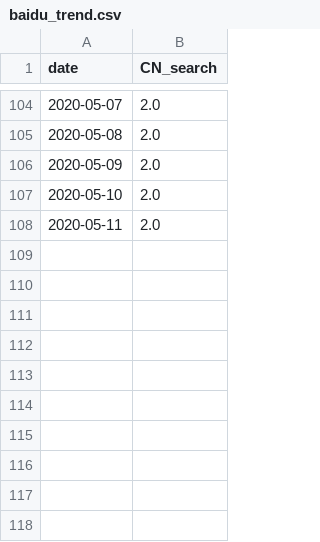
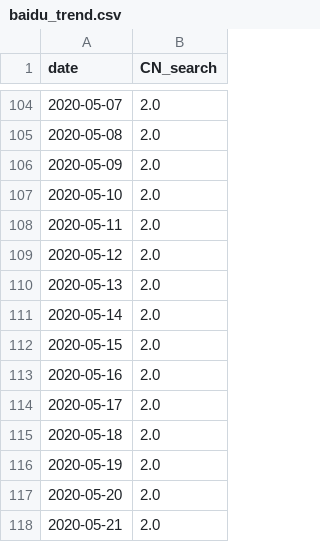
Before and after one commit to alanalien/covid_19_circumstantial_evidences, a CSV file: data_get/alt_data_sources/baidu_trend.csv, drawn as a sheet; only a part is shown, gaps mark what is left out.

```diff
--- a/data_get/alt_data_sources/baidu_trend.csv
+++ b/data_get/alt_data_sources/baidu_trend.csv
@@ -108 +108,11 @@ date,CN_search
 2020-05-11,2.0
+2020-05-12,2.0
+2020-05-13,2.0
+2020-05-14,2.0
+2020-05-15,2.0
+2020-05-16,2.0
+2020-05-17,2.0
+2020-05-18,2.0
+2020-05-19,2.0
+2020-05-20,2.0
+2020-05-21,2.0
```
Also changed, not shown: data_get/alt_data_sources/baidu_trend_num.csv.
